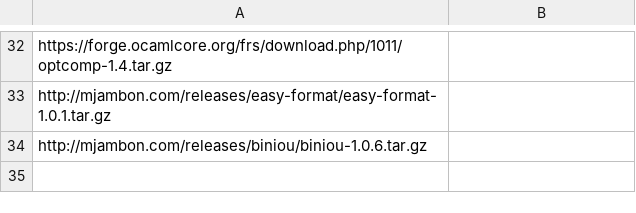
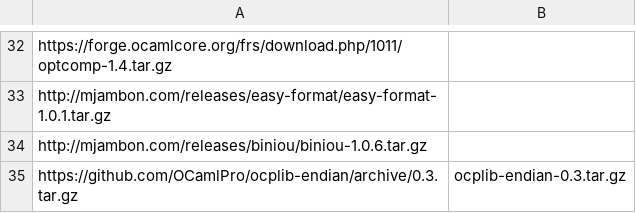
Before and after one commit to xenserver/buildroot, a CSV file: sources.csv, drawn as a sheet; only a part is shown, gaps mark what is left out.

Commit message:
Add ocplib-endian

```diff
--- a/sources.csv
+++ b/sources.csv
@@ -34 +34,2 @@ http://mjambon.com/releases/easy-format/easy-format-1.0.1.tar.gz,
 http://mjambon.com/releases/biniou/biniou-1.0.6.tar.gz,
+https://github.com/OCamlPro/ocplib-endian/archive/0.3.tar.gz,ocplib-endian-0.3.tar.gz
```
Also changed, not shown: 1 other file.
